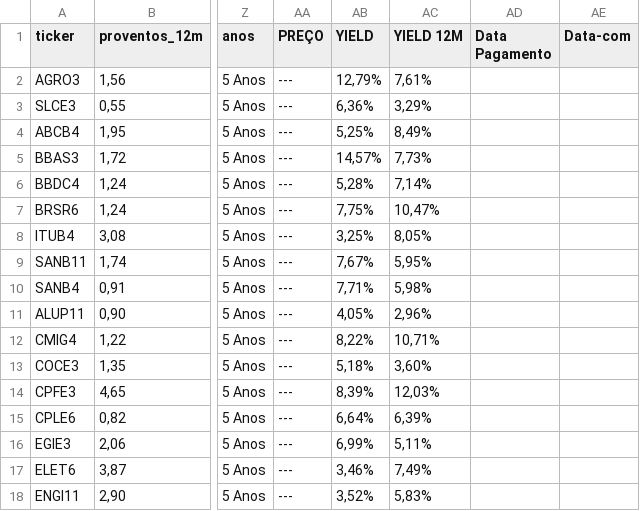
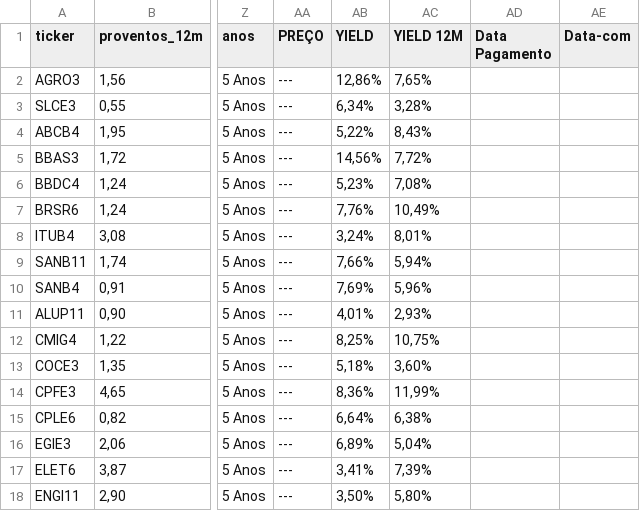
Before and after one commit to rogerioadf/csv-storage, a CSV file: dividendos.csv, drawn as a sheet; only a part is shown, gaps mark what is left out; the diff covers the shown part only; the diff names each change by its address in the sheet, - before the commit and + after, or states it on an @@ line.

```diff
--- a/dividendos.csv
+++ b/dividendos.csv
-AB2 (YIELD): 12,79%
+AB2 (YIELD): 12,86%
-AC2 (YIELD 12M): 7,61%
+AC2 (YIELD 12M): 7,65%
-AB3 (YIELD): 6,36%
+AB3 (YIELD): 6,34%
-AC3 (YIELD 12M): 3,29%
+AC3 (YIELD 12M): 3,28%
-AB4 (YIELD): 5,25%
+AB4 (YIELD): 5,22%
-AC4 (YIELD 12M): 8,49%
+AC4 (YIELD 12M): 8,43%
-AB5 (YIELD): 14,57%
+AB5 (YIELD): 14,56%
-AC5 (YIELD 12M): 7,73%
+AC5 (YIELD 12M): 7,72%
-AB6 (YIELD): 5,28%
+AB6 (YIELD): 5,23%
-AC6 (YIELD 12M): 7,14%
+AC6 (YIELD 12M): 7,08%
-AB7 (YIELD): 7,75%
+AB7 (YIELD): 7,76%
-AC7 (YIELD 12M): 10,47%
+AC7 (YIELD 12M): 10,49%
-AB8 (YIELD): 3,25%
+AB8 (YIELD): 3,24%
-AC8 (YIELD 12M): 8,05%
+AC8 (YIELD 12M): 8,01%
-AB9 (YIELD): 7,67%
+AB9 (YIELD): 7,66%
-AC9 (YIELD 12M): 5,95%
+AC9 (YIELD 12M): 5,94%
-AB10 (YIELD): 7,71%
+AB10 (YIELD): 7,69%
-AC10 (YIELD 12M): 5,98%
+AC10 (YIELD 12M): 5,96%
-AB11 (YIELD): 4,05%
+AB11 (YIELD): 4,01%
-AC11 (YIELD 12M): 2,96%
+AC11 (YIELD 12M): 2,93%
-AB12 (YIELD): 8,22%
+AB12 (YIELD): 8,25%
-AC12 (YIELD 12M): 10,71%
+AC12 (YIELD 12M): 10,75%
-AB14 (YIELD): 8,39%
+AB14 (YIELD): 8,36%
-AC14 (YIELD 12M): 12,03%
+AC14 (YIELD 12M): 11,99%
-AC15 (YIELD 12M): 6,39%
+AC15 (YIELD 12M): 6,38%
-AB16 (YIELD): 6,99%
+AB16 (YIELD): 6,89%
-AC16 (YIELD 12M): 5,11%
+AC16 (YIELD 12M): 5,04%
-AB17 (YIELD): 3,46%
+AB17 (YIELD): 3,41%
-AC17 (YIELD 12M): 7,49%
+AC17 (YIELD 12M): 7,39%
-AB18 (YIELD): 3,52%
+AB18 (YIELD): 3,50%
-AC18 (YIELD 12M): 5,83%
+AC18 (YIELD 12M): 5,80%
```
Also changed, not shown: 81 edited cells elsewhere in this file, acoes_tickers.csv, ipca_selic.csv.
